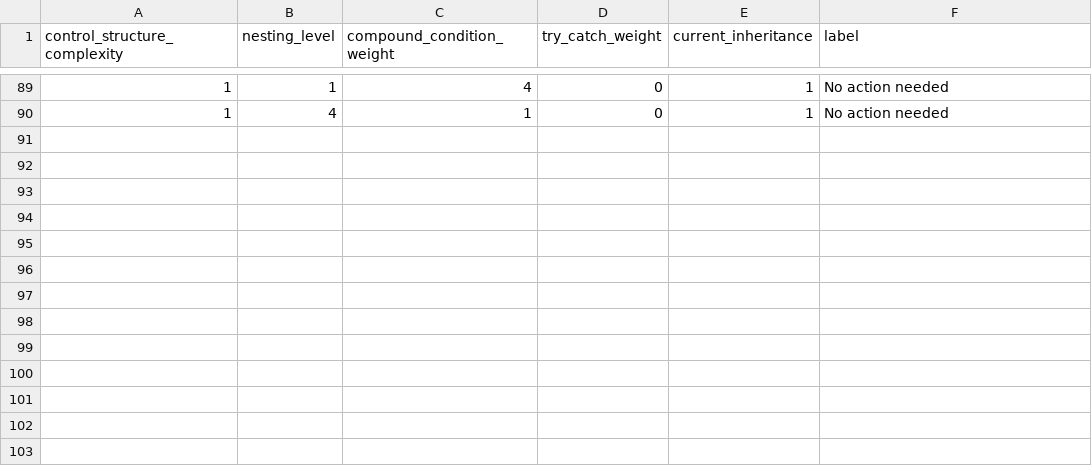
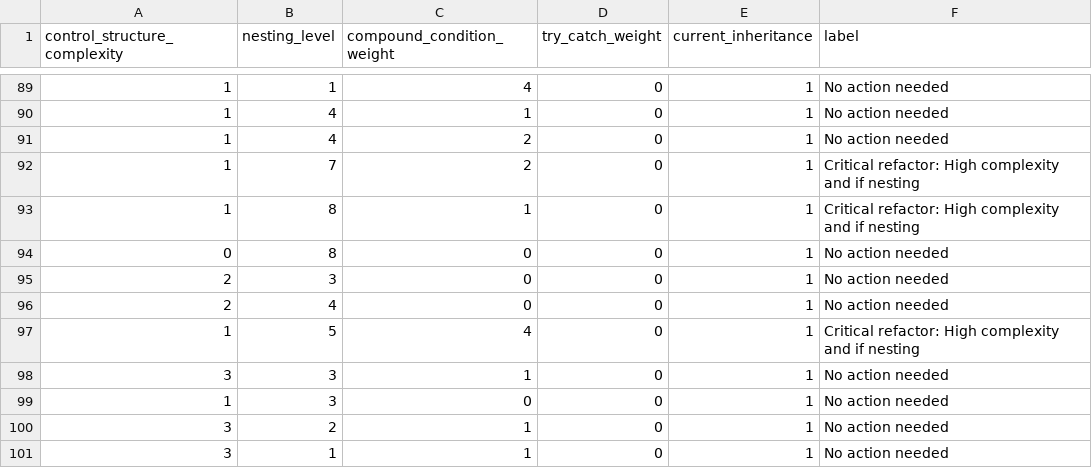
Before and after one commit to yasidew/Codeharbor-2.0, a CSV file: media/synthetic_training_data_c#_1000.csv, drawn as a sheet; only a part is shown, gaps mark what is left out; the diff names each change by its address in the sheet, - before the commit and + after, or states it on an @@ line.

```diff
--- a/media/synthetic_training_data_c#_1000.csv
+++ b/media/synthetic_training_data_c#_1000.csv
+row 91: 1 | 4 | 2 | 0 | 1 | No action needed
+row 92: 1 | 7 | 2 | 0 | 1 | Critical refactor: High complexity and if nesting
+row 93: 1 | 8 | 1 | 0 | 1 | Critical refactor: High complexity and if nesting
+row 94: 0 | 8 | 0 | 0 | 1 | No action needed
+row 95: 2 | 3 | 0 | 0 | 1 | No action needed
+row 96: 2 | 4 | 0 | 0 | 1 | No action needed
+row 97: 1 | 5 | 4 | 0 | 1 | Critical refactor: High complexity and if nesting
+row 98: 3 | 3 | 1 | 0 | 1 | No action needed
+row 99: 1 | 3 | 0 | 0 | 1 | No action needed
+row 100: 3 | 2 | 1 | 0 | 1 | No action needed
+row 101: 3 | 1 | 1 | 0 | 1 | No action needed
```
Also changed, not shown: media/cbo_features_output.csv, media/synthetic_training_data_1000.csv, 27 other files.
